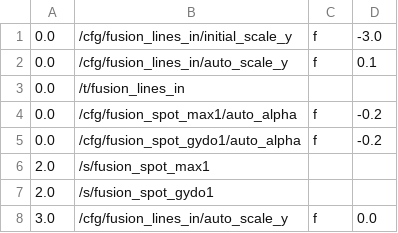
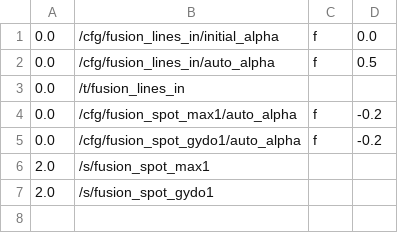
Before and after one commit to markkorput/of2030, a CSV file: of2030/bin/data/osc/fusion.17.lines.csv, drawn as a sheet.

Commit message:
fusion content raspi content tweaks

```diff
--- a/of2030/bin/data/osc/fusion.17.lines.csv
+++ b/of2030/bin/data/osc/fusion.17.lines.csv
@@ -1,3 +1,3 @@
-0.0,/cfg/fusion_lines_in/initial_scale_y,f,-3.0
-0.0,/cfg/fusion_lines_in/auto_scale_y,f,0.1
+0.0,/cfg/fusion_lines_in/initial_alpha,f,0.0
+0.0,/cfg/fusion_lines_in/auto_alpha,f,0.5
 0.0,/t/fusion_lines_in
@@ -7,2 +7 @@
 2.0,/s/fusion_spot_gydo1
-3.0,/cfg/fusion_lines_in/auto_scale_y,f,0.0
```
Also changed, not shown: of2030/bin/data/osc/fusion.06.lines6.csv, of2030/bin/data/osc/scav.06.roof.csv, 4 other files.
